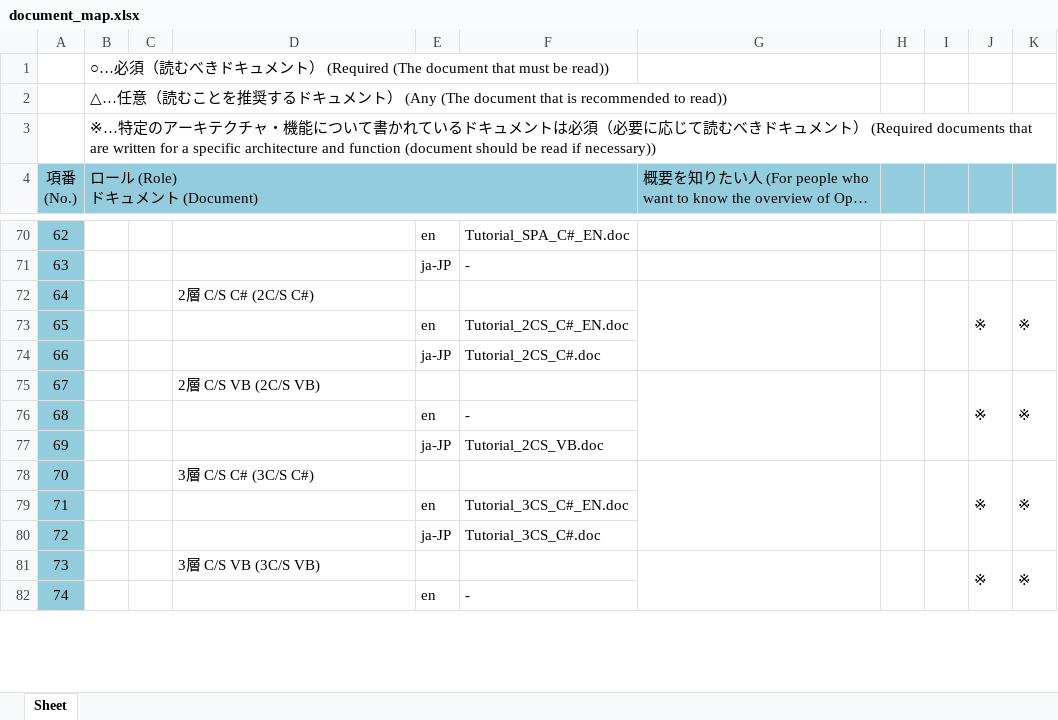
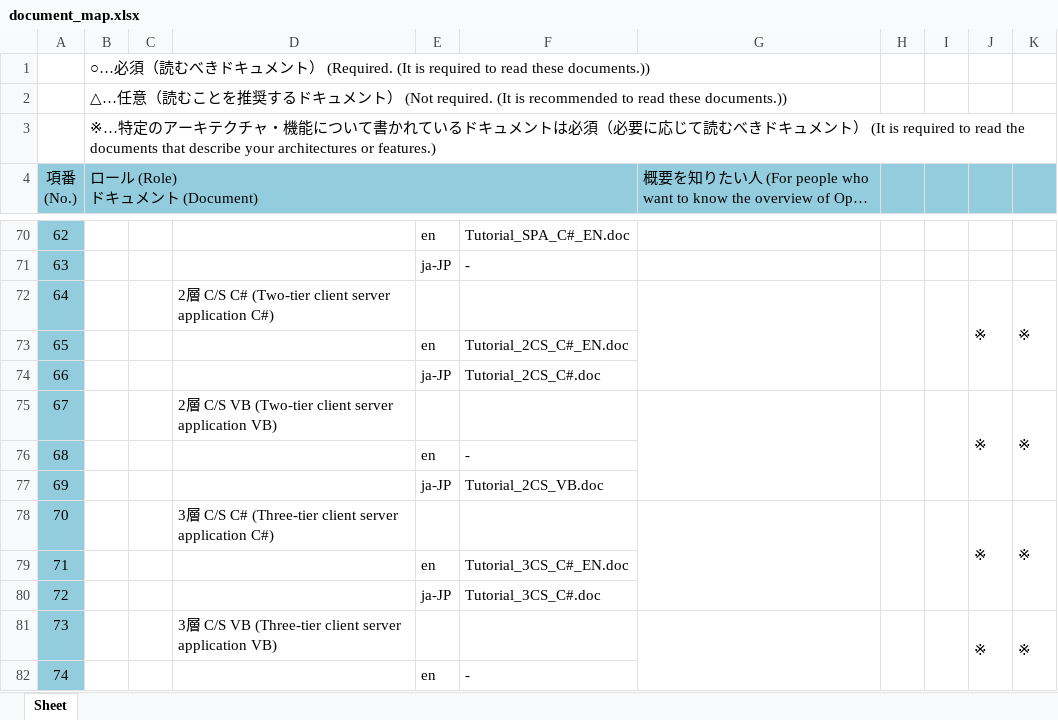
Before and after one commit to OpenTouryoProject/OpenTouryoDocuments, an Excel workbook: documents/document_map.xlsx, sheet Sheet, drawn as a sheet; only a part is shown, gaps mark what is left out; long unchanged cells end in …; values as stored, in another font and other column widths than the file's, no borders; the diff names each change by its address in the sheet, - before the commit and + after, or states it on an @@ line.

Commit message:
* Modify the point of pointed out. https://github.com/OpenTouryoProject/OpenTouryoDocuments/pull/20

```diff
--- a/documents/document_map.xlsx (sheet Sheet)
+++ b/documents/document_map.xlsx (sheet Sheet)
-B1: …） (Required (The document that must be read))
+B1: …） (Required. (It is required to read these documents.))
-B2: …ント） (Any (The document that is recommended to read))
+B2: …ント） (Not required. (It is recommended to read these documents.))
-B3: …ント） (Required documents that are written for a specific architecture and function (document should be read if necessary))
+B3: …ント） (It is required to read the documents that describe your architectures or features.)
-D72: 2層 C/S C# (2C/S C#)
+D72: 2層 C/S C# (Two-tier client server application C#)
-D75: 2層 C/S VB (2C/S VB)
+D75: 2層 C/S VB (Two-tier client server application VB)
-D78: 3層 C/S C# (3C/S C#)
+D78: 3層 C/S C# (Three-tier client server application C#)
-D81: 3層 C/S VB (3C/S VB)
+D81: 3層 C/S VB (Three-tier client server application VB)
```
